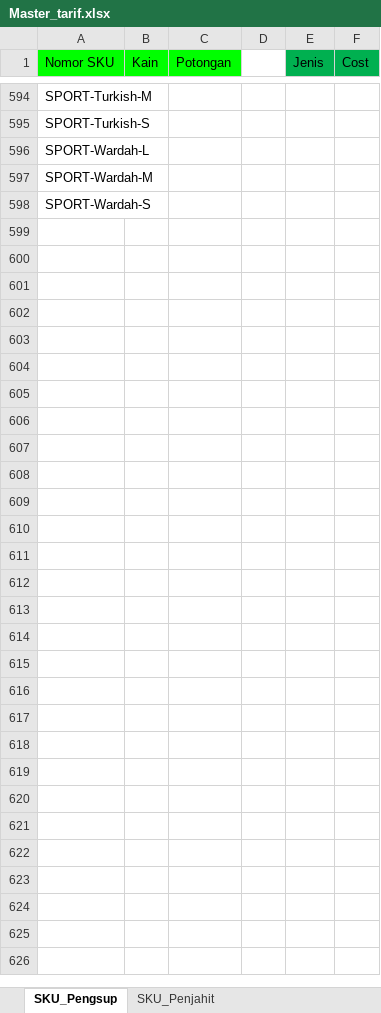
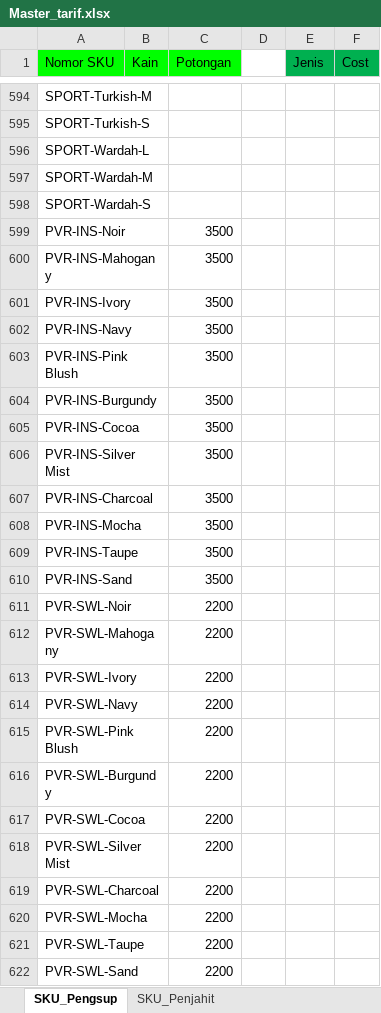
Before and after one commit to Kasolid12/Essa-Store-App, an Excel workbook: Master_tarif.xlsx, sheet SKU_Pengsup, drawn as a sheet; only a part is shown, gaps mark what is left out; values as stored, in another font and other column widths than the file's, no borders; the diff names each change by its address in the sheet, - before the commit and + after, or states it on an @@ line.

```diff
--- a/Master_tarif.xlsx (sheet SKU_Pengsup)
+++ b/Master_tarif.xlsx (sheet SKU_Pengsup)
+row 599: PVR-INS-Noir |  | 3500
+row 600: PVR-INS-Mahogany |  | 3500
+row 601: PVR-INS-Ivory |  | 3500
+row 602: PVR-INS-Navy |  | 3500
+row 603: PVR-INS-Pink Blush |  | 3500
+row 604: PVR-INS-Burgundy |  | 3500
+row 605: PVR-INS-Cocoa |  | 3500
+row 606: PVR-INS-Silver Mist |  | 3500
+row 607: PVR-INS-Charcoal |  | 3500
+row 608: PVR-INS-Mocha |  | 3500
+row 609: PVR-INS-Taupe |  | 3500
+row 610: PVR-INS-Sand |  | 3500
+row 611: PVR-SWL-Noir |  | 2200
+row 612: PVR-SWL-Mahogany |  | 2200
+row 613: PVR-SWL-Ivory |  | 2200
+row 614: PVR-SWL-Navy |  | 2200
+row 615: PVR-SWL-Pink Blush |  | 2200
+row 616: PVR-SWL-Burgundy |  | 2200
+row 617: PVR-SWL-Cocoa |  | 2200
+row 618: PVR-SWL-Silver Mist |  | 2200
+row 619: PVR-SWL-Charcoal |  | 2200
+row 620: PVR-SWL-Mocha |  | 2200
+row 621: PVR-SWL-Taupe |  | 2200
+row 622: PVR-SWL-Sand |  | 2200
```
Also changed, not shown: MasterSKU.xlsx, 33 other files.
